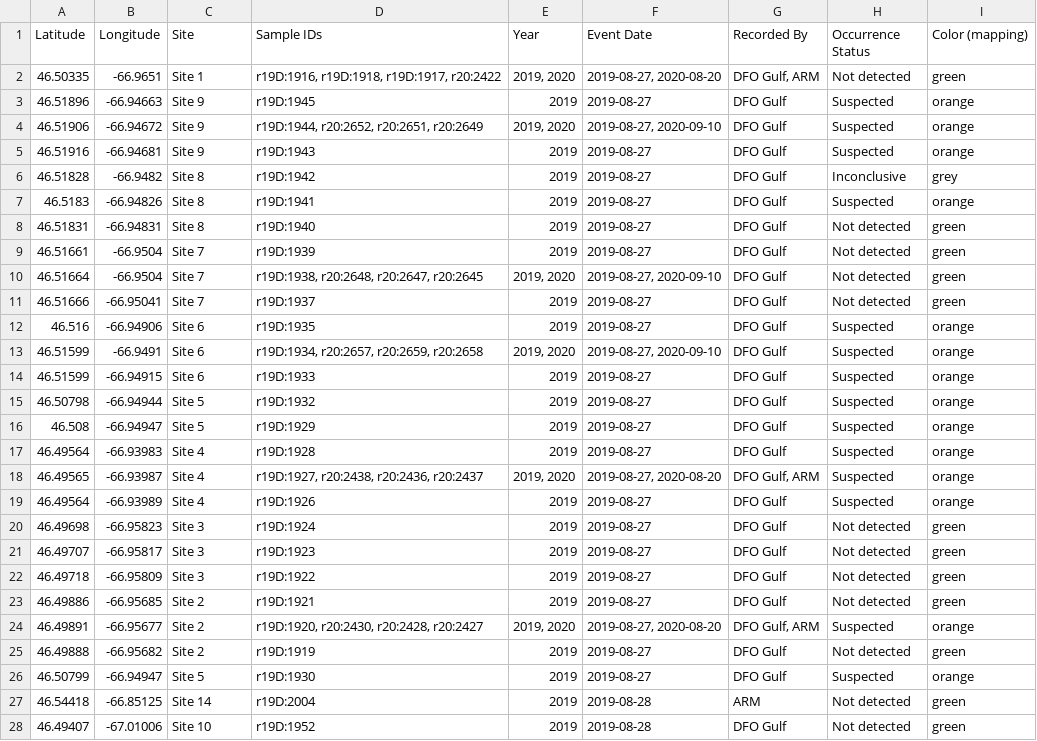
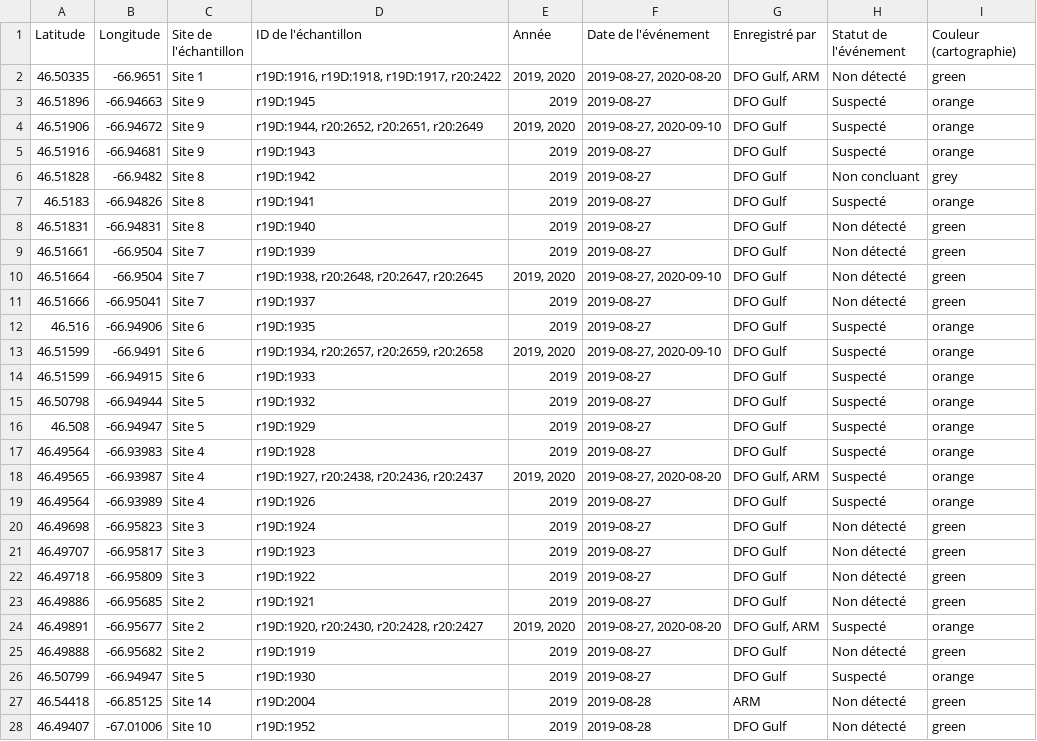
Before and after one commit to dfo-gulf-science/fgp-datasets, a CSV file: a9728eea (eDNA SMB)/SMB_eDNA_WMS_francais.csv, drawn as a sheet; only a part is shown; the diff covers the shown part only; the diff names each change by its address in the sheet, - before the commit and + after, or states it on an @@ line.

```diff
--- a/a9728eea (eDNA SMB)/SMB_eDNA_WMS_francais.csv
+++ b/a9728eea (eDNA SMB)/SMB_eDNA_WMS_francais.csv
-C1: Site
+C1: Site de l'échantillon
-D1: Sample IDs
+D1: ID de l'échantillon
-E1: Year
+E1: Année
-F1: Event Date
+F1: Date de l'événement
-G1: Recorded By
+G1: Enregistré par
-H1: Occurrence Status
+H1: Statut de l'événement
-I1: Color (mapping)
+I1: Couleur (cartographie)
-H2 (Statut de l'événement): Not detected
+H2 (Statut de l'événement): Non détecté
-H3:H5 (Statut de l'événement): Suspected
+H3:H5 (Statut de l'événement): Suspecté
-H6 (Statut de l'événement): Inconclusive
+H6 (Statut de l'événement): Non concluant
-H7 (Statut de l'événement): Suspected
+H7 (Statut de l'événement): Suspecté
-H8:H11 (Statut de l'événement): Not detected
+H8:H11 (Statut de l'événement): Non détecté
-H12:H19 (Statut de l'événement): Suspected
+H12:H19 (Statut de l'événement): Suspecté
-H20:H23 (Statut de l'événement): Not detected
+H20:H23 (Statut de l'événement): Non détecté
-H24 (Statut de l'événement): Suspected
+H24 (Statut de l'événement): Suspecté
-H25 (Statut de l'événement): Not detected
+H25 (Statut de l'événement): Non détecté
-H26 (Statut de l'événement): Suspected
+H26 (Statut de l'événement): Suspecté
-H27:H28 (Statut de l'événement): Not detected
+H27:H28 (Statut de l'événement): Non détecté
```
Also changed, not shown: 94 edited cells elsewhere in this file, a9728eea (eDNA SMB)/SMB_qPCR_result_summary_2019to2022.csv, 1 other file.
